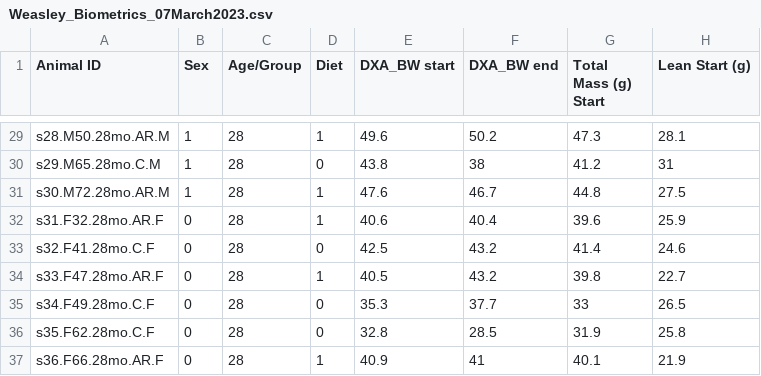
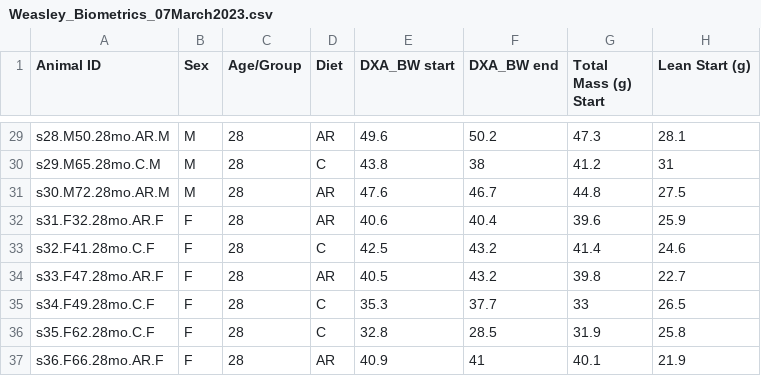
Before and after one commit to McbarLab/RonMusRNA-Silas, a CSV file: WGCNA/Weasley_Biometrics_07March2023.csv, drawn as a sheet; only a part is shown, gaps mark what is left out; the diff covers the shown part only; the diff names each change by its address in the sheet, - before the commit and + after, or states it on an @@ line.

```diff
--- a/WGCNA/Weasley_Biometrics_07March2023.csv
+++ b/WGCNA/Weasley_Biometrics_07March2023.csv
-B29:B31 (Sex): 1
+B29:B31 (Sex): M
-D29 (Diet): 1
+D29 (Diet): AR
-D30 (Diet): 0
+D30 (Diet): C
-D31:D32 (Diet): 1
+D31:D32 (Diet): AR
-B32:B37 (Sex): 0
+B32:B37 (Sex): F
-D33 (Diet): 0
+D33 (Diet): C
-D34 (Diet): 1
+D34 (Diet): AR
-D35:D36 (Diet): 0
+D35:D36 (Diet): C
-D37 (Diet): 1
+D37 (Diet): AR
```
Also changed, not shown: 54 edited cells elsewhere in this file, 2 other files.
